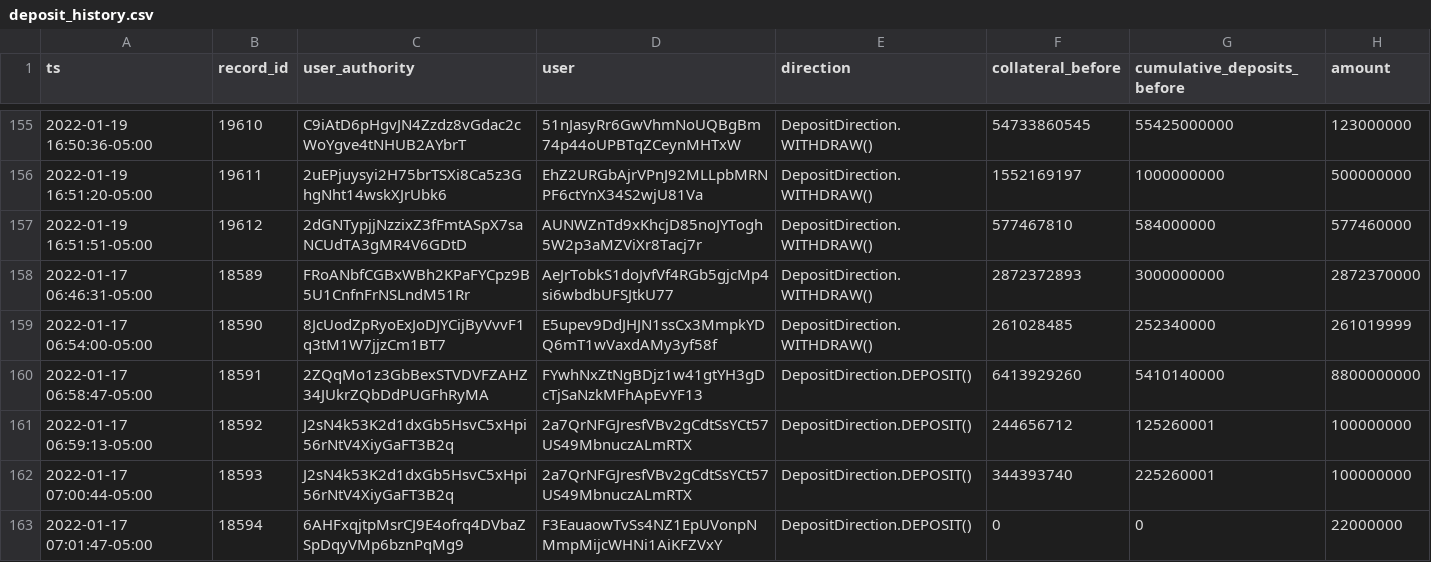
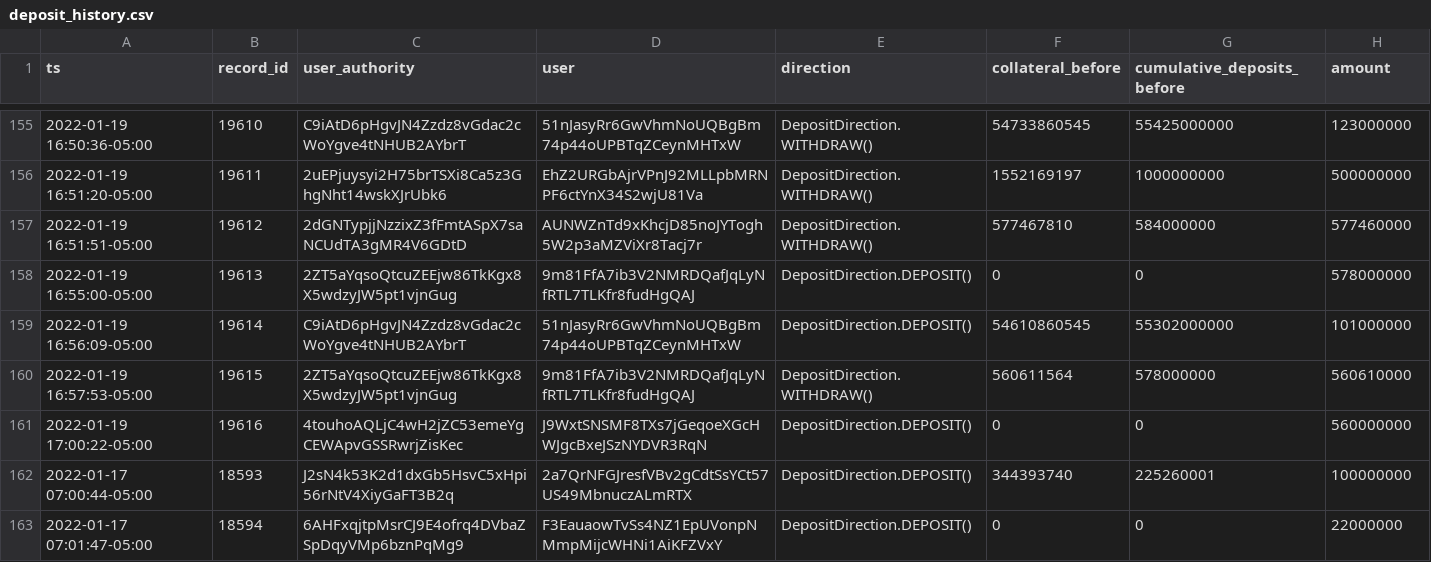
Before and after one commit to 0xbigz/drift-flat-data, a CSV file: data/deposit_history.csv, drawn as a sheet; only a part is shown, gaps mark what is left out; removed rows and columns are numbered as before the commit, all else as after; the diff names each change by its address in the sheet, - before the commit and + after, or states it on an @@ line.

```diff
--- a/data/deposit_history.csv
+++ b/data/deposit_history.csv
-row 158: 2022-01-17 06:46:31-05:00 | 18589 | FRoANbfCGBxWBh2KPaFYCpz9B5U1CnfnFrNSLndM51Rr | AeJrTobkS1doJvfVf4RGb5gjcMp4si6wbdbUFSJtkU77 | DepositDirection.WITHDRAW() | 2872372893 | 3000000000 | 2872370000
-row 159: 2022-01-17 06:54:00-05:00 | 18590 | 8JcUodZpRyoExJoDJYCijByVvvF1q3tM1W7jjzCm1BT7 | E5upev9DdJHJN1ssCx3MmpkYDQ6mT1wVaxdAMy3yf58f | DepositDirection.WITHDRAW() | 261028485 | 252340000 | 261019999
-row 160: 2022-01-17 06:58:47-05:00 | 18591 | 2ZQqMo1z3GbBexSTVDVFZAHZ34JUkrZQbDdPUGFhRyMA | FYwhNxZtNgBDjz1w41gtYH3gDcTjSaNzkMFhApEvYF13 | DepositDirection.DEPOSIT() | 6413929260 | 5410140000 | 8800000000
-row 161: 2022-01-17 06:59:13-05:00 | 18592 | J2sN4k53K2d1dxGb5HsvC5xHpi56rNtV4XiyGaFT3B2q | 2a7QrNFGJresfVBv2gCdtSsYCt57US49MbnuczALmRTX | DepositDirection.DEPOSIT() | 244656712 | 125260001 | 100000000
+row 158: 2022-01-19 16:55:00-05:00 | 19613 | 2ZT5aYqsoQtcuZEEjw86TkKgx8X5wdzyJW5pt1vjnGug | 9m81FfA7ib3V2NMRDQafJqLyNfRTL7TLKfr8fudHgQAJ | DepositDirection.DEPOSIT() | 0 | 0 | 578000000
+row 159: 2022-01-19 16:56:09-05:00 | 19614 | C9iAtD6pHgvJN4Zzdz8vGdac2cWoYgve4tNHUB2AYbrT | 51nJasyRr6GwVhmNoUQBgBm74p44oUPBTqZCeynMHTxW | DepositDirection.DEPOSIT() | 54610860545 | 55302000000 | 101000000
+row 160: 2022-01-19 16:57:53-05:00 | 19615 | 2ZT5aYqsoQtcuZEEjw86TkKgx8X5wdzyJW5pt1vjnGug | 9m81FfA7ib3V2NMRDQafJqLyNfRTL7TLKfr8fudHgQAJ | DepositDirection.WITHDRAW() | 560611564 | 578000000 | 560610000
+row 161: 2022-01-19 17:00:22-05:00 | 19616 | 4touhoAQLjC4wH2jZC53emeYgCEWApvGSSRwrjZisKec | J9WxtSNSMF8TXs7jGeqoeXGcHWJgcBxeJSzNYDVR3RqN | DepositDirection.DEPOSIT() | 0 | 0 | 560000000
```
Also changed, not shown: data/fundingPayment_history.csv, data/markets_state.csv, 5 other files.
